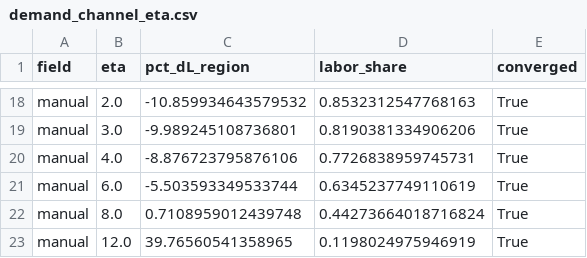
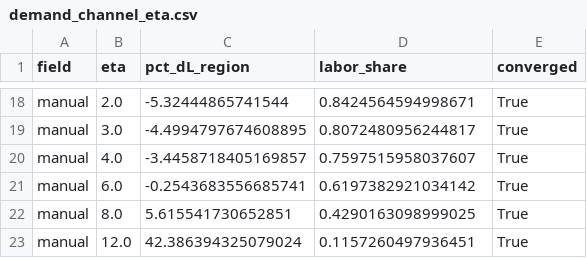
Before and after one commit to JoakimStorck/technology-fields, a CSV file: results/demand_channel_eta.csv, drawn as a sheet; only a part is shown, gaps mark what is left out; the diff covers the shown part only; the diff names each change by its address in the sheet, - before the commit and + after, or states it on an @@ line.

```diff
--- a/results/demand_channel_eta.csv
+++ b/results/demand_channel_eta.csv
-C18 (pct_dL_region): -10.859934643579532
+C18 (pct_dL_region): -5.32444865741544
-D18 (labor_share): 0.8532312547768163
+D18 (labor_share): 0.8424564594998671
-C19 (pct_dL_region): -9.989245108736801
+C19 (pct_dL_region): -4.4994797674608895
-D19 (labor_share): 0.8190381334906206
+D19 (labor_share): 0.8072480956244817
-C20 (pct_dL_region): -8.876723795876106
+C20 (pct_dL_region): -3.4458718405169857
-D20 (labor_share): 0.7726838959745731
+D20 (labor_share): 0.7597515958037607
-C21 (pct_dL_region): -5.503593349533744
+C21 (pct_dL_region): -0.2543683556685741
-D21 (labor_share): 0.6345237749110619
+D21 (labor_share): 0.6197382921034142
-C22 (pct_dL_region): 0.7108959012439748
+C22 (pct_dL_region): 5.615541730652851
-D22 (labor_share): 0.44273664018716824
+D22 (labor_share): 0.4290163098999025
-C23 (pct_dL_region): 39.76560541358965
+C23 (pct_dL_region): 42.386394325079024
-D23 (labor_share): 0.1198024975946919
+D23 (labor_share): 0.1157260497936451
```
Also changed, not shown: 32 edited cells elsewhere in this file, results/equilibrium_regime.csv, 29 other files.
